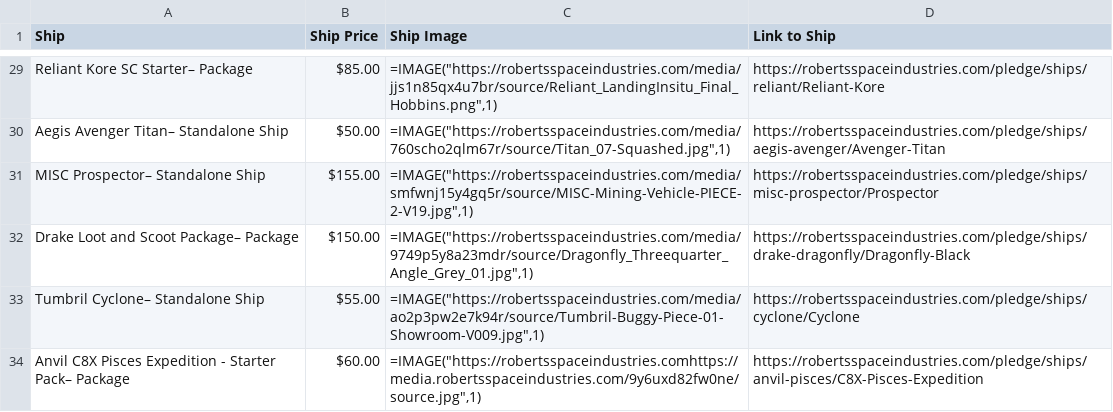
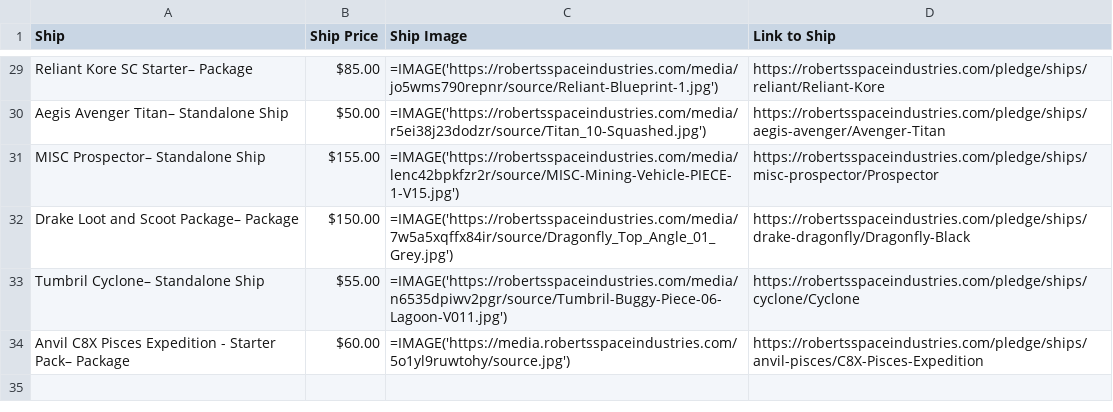
Before and after one commit to krmontgomery/RSI-Web-Scraping, a CSV file: 12719_SC_Ships_Available.csv, drawn as a sheet; only a part is shown, gaps mark what is left out; the diff covers the shown part only; the diff names each change by its address in the sheet, - before the commit and + after, or states it on an @@ line.

Commit message:
Add conditional for href on image. Play around with the dynamically produced =IMAGE() string for google sheets.

```diff
--- a/12719_SC_Ships_Available.csv
+++ b/12719_SC_Ships_Available.csv
-C29 (Ship Image): =IMAGE("https://robertsspaceindustries.com/media/jjs1n85qx4u7br/source/Reliant_LandingInsitu_Final_Hobbins.png",1)
+C29 (Ship Image): =IMAGE('https://robertsspaceindustries.com/media/jo5wms790repnr/source/Reliant-Blueprint-1.jpg')
-C30 (Ship Image): =IMAGE("https://robertsspaceindustries.com/media/760scho2qlm67r/source/Titan_07-Squashed.jpg",1)
+C30 (Ship Image): =IMAGE('https://robertsspaceindustries.com/media/r5ei38j23dodzr/source/Titan_10-Squashed.jpg')
-C31 (Ship Image): =IMAGE("https://robertsspaceindustries.com/media/smfwnj15y4gq5r/source/MISC-Mining-Vehicle-PIECE-2-V19.jpg",1)
+C31 (Ship Image): =IMAGE('https://robertsspaceindustries.com/media/lenc42bpkfzr2r/source/MISC-Mining-Vehicle-PIECE-1-V15.jpg')
-C32 (Ship Image): =IMAGE("https://robertsspaceindustries.com/media/9749p5y8a23mdr/source/Dragonfly_Threequarter_Angle_Grey_01.jpg",1)
+C32 (Ship Image): =IMAGE('https://robertsspaceindustries.com/media/7w5a5xqffx84ir/source/Dragonfly_Top_Angle_01_Grey.jpg')
-C33 (Ship Image): =IMAGE("https://robertsspaceindustries.com/media/ao2p3pw2e7k94r/source/Tumbril-Buggy-Piece-01-Showroom-V009.jpg",1)
+C33 (Ship Image): =IMAGE('https://robertsspaceindustries.com/media/n6535dpiwv2pgr/source/Tumbril-Buggy-Piece-06-Lagoon-V011.jpg')
-C34 (Ship Image): =IMAGE("https://robertsspaceindustries.comhttps://media.robertsspaceindustries.com/9y6uxd82fw0ne/source.jpg",1)
+C34 (Ship Image): =IMAGE('https://media.robertsspaceindustries.com/5o1yl9ruwtohy/source.jpg')
```
Also changed, not shown: 27 edited cells elsewhere in this file, 1 other file.
